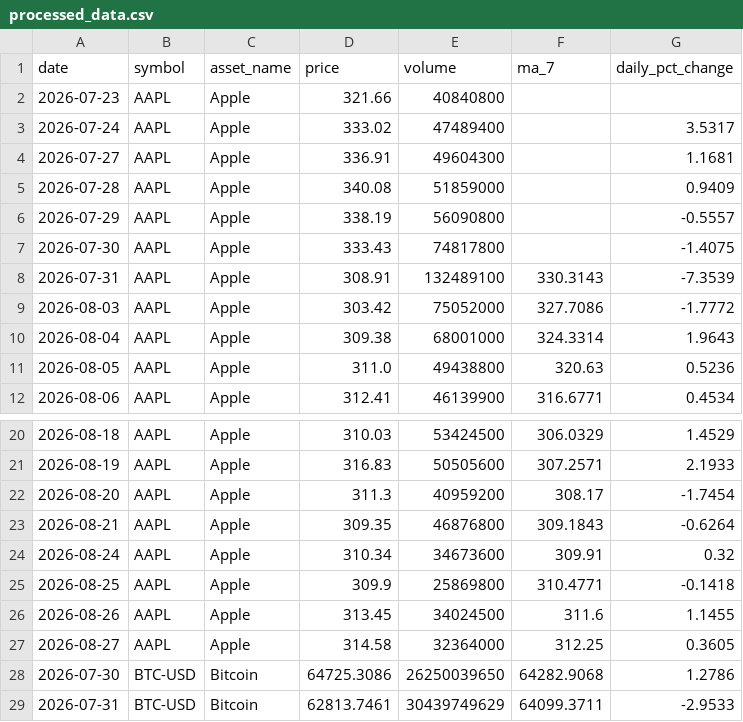
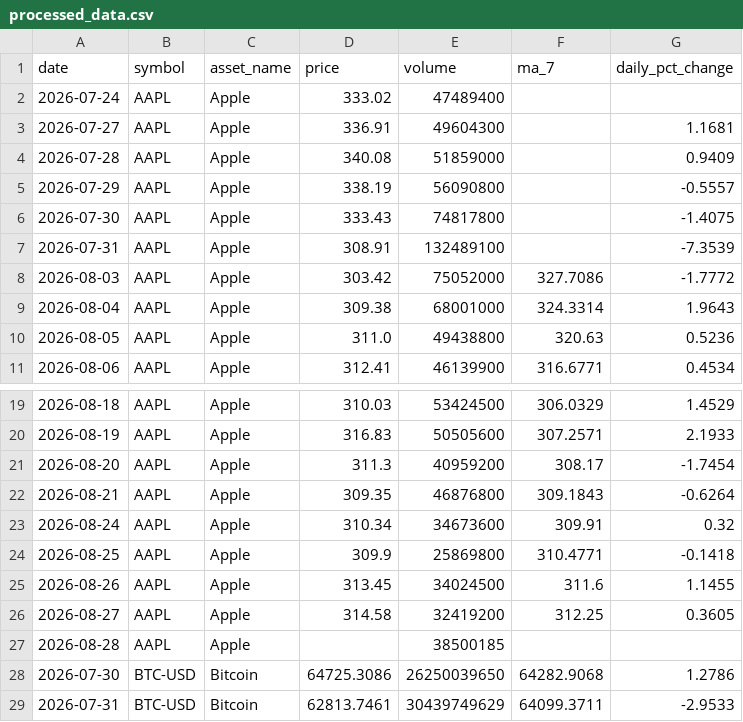
Before and after one commit to Bhupendra308/market-pulse, a CSV file: processed_data.csv, drawn as a sheet; only a part is shown, gaps mark what is left out; the diff covers the shown part only.

```diff
--- a/processed_data.csv
+++ b/processed_data.csv
@@ -1,4 +1,3 @@
 date,symbol,asset_name,price,volume,ma_7,daily_pct_change
-2026-07-23,AAPL,Apple,321.66,40840800,,
-2026-07-24,AAPL,Apple,333.02,47489400,,3.5317
+2026-07-24,AAPL,Apple,333.02,47489400,,
 2026-07-27,AAPL,Apple,336.91,49604300,,1.1681
@@ -7,3 +6,3 @@ date,symbol,asset_name,price,volume,ma_7,daily_pct_change
 2026-07-30,AAPL,Apple,333.43,74817800,,-1.4075
-2026-07-31,AAPL,Apple,308.91,132489100,330.3143,-7.3539
+2026-07-31,AAPL,Apple,308.91,132489100,,-7.3539
 2026-08-03,AAPL,Apple,303.42,75052000,327.7086,-1.7772
@@ -26,3 +25,4 @@ date,symbol,asset_name,price,volume,ma_7,daily_pct_change
 2026-08-26,AAPL,Apple,313.45,34024500,311.6,1.1455
-2026-08-27,AAPL,Apple,314.58,32364000,312.25,0.3605
+2026-08-27,AAPL,Apple,314.58,32419200,312.25,0.3605
+2026-08-28,AAPL,Apple,,38500185,,
 2026-07-30,BTC-USD,Bitcoin,64725.3086,26250039650,64282.9068,1.2786
```
Also changed, not shown: 3 added rows, 4 removed rows and 8 edited cells elsewhere in this file.
